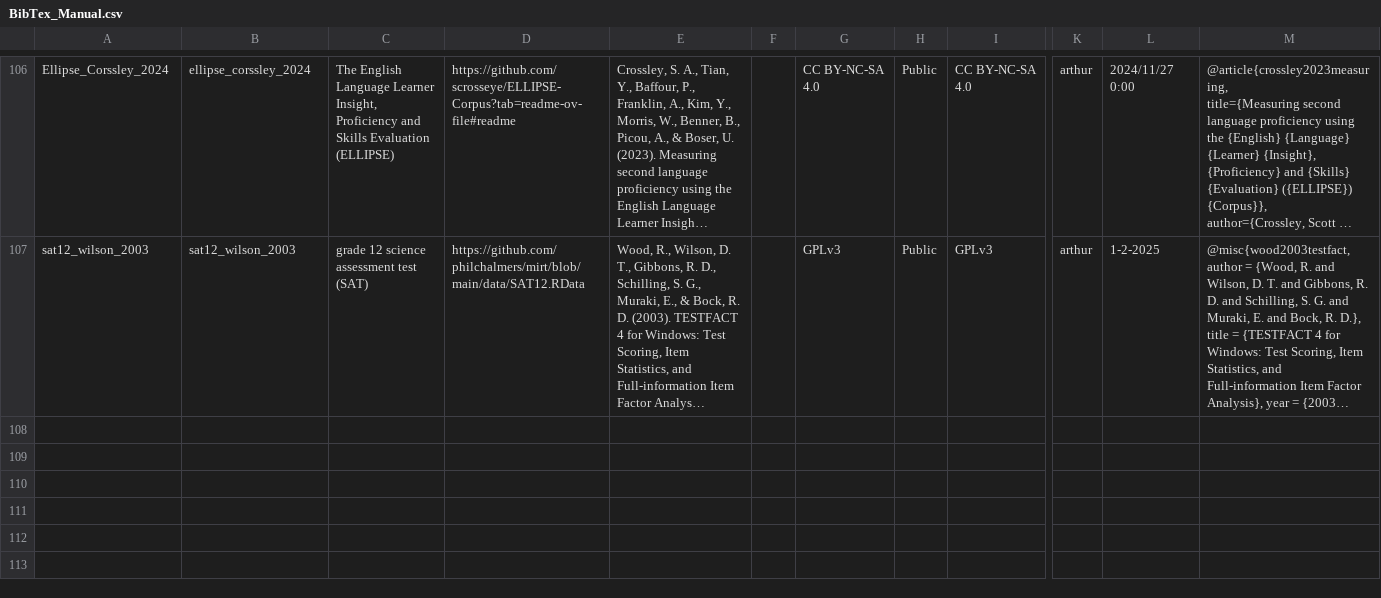
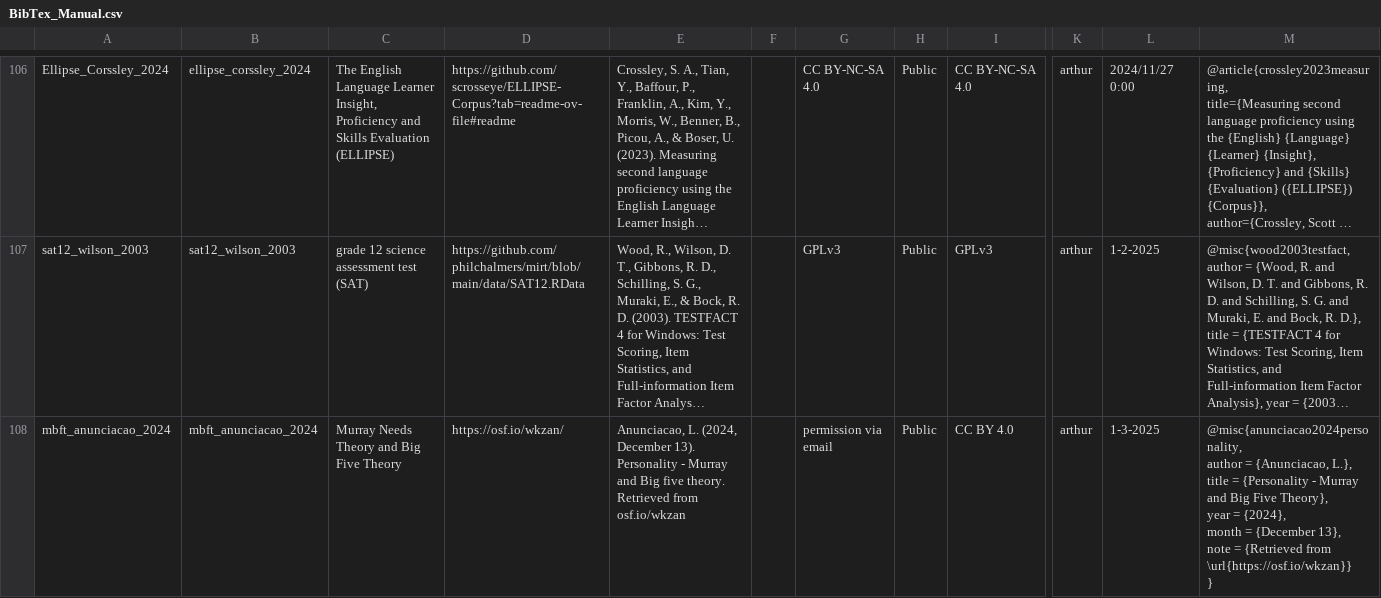
Before and after one commit to datapages/irw, a CSV file: data/BibTex_Manual.csv, drawn as a sheet; only a part is shown, gaps mark what is left out; long unchanged cells end in …; rows hold the shown columns only; ↵ is a line break in a cell; the diff names each change by its address in the sheet, - before the commit and + after, or states it on an @@ line.

Commit message:
Added BibTex for Murray and BFT

```diff
--- a/data/BibTex_Manual.csv
+++ b/data/BibTex_Manual.csv
+row 108: mbft_anunciacao_2024 | mbft_anunciacao_2024 | Murray Needs Theory and Big Five Theory | https://osf.io/wkzan/ | Anunciacao, L. (2024, December 13). Personality - Murray and Big five theory. Retrieved from osf.io/wkzan |  | permission via email | Public | CC BY 4.0 | arthur | 1-3-2025 | @misc{anunciacao2024personality, ↵ author = {Anunciacao, L.}, ↵ title = {Personality - Murray and Big Five Theory}, ↵ year = {2024}, ↵ month = {December 13}, ↵ note = {Retrieved from \url{https://osf.io/wkzan}} ↵ }
```
